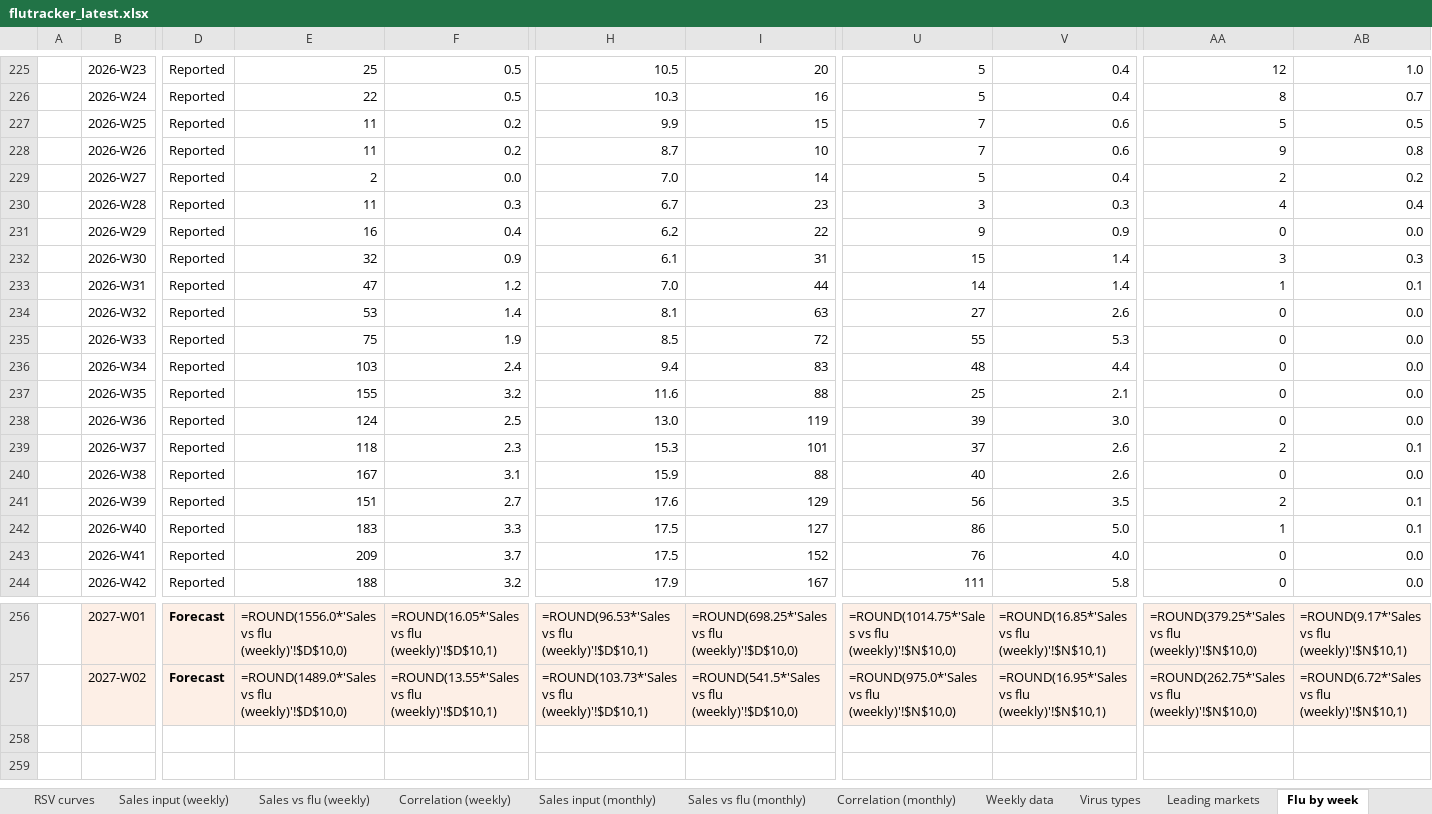
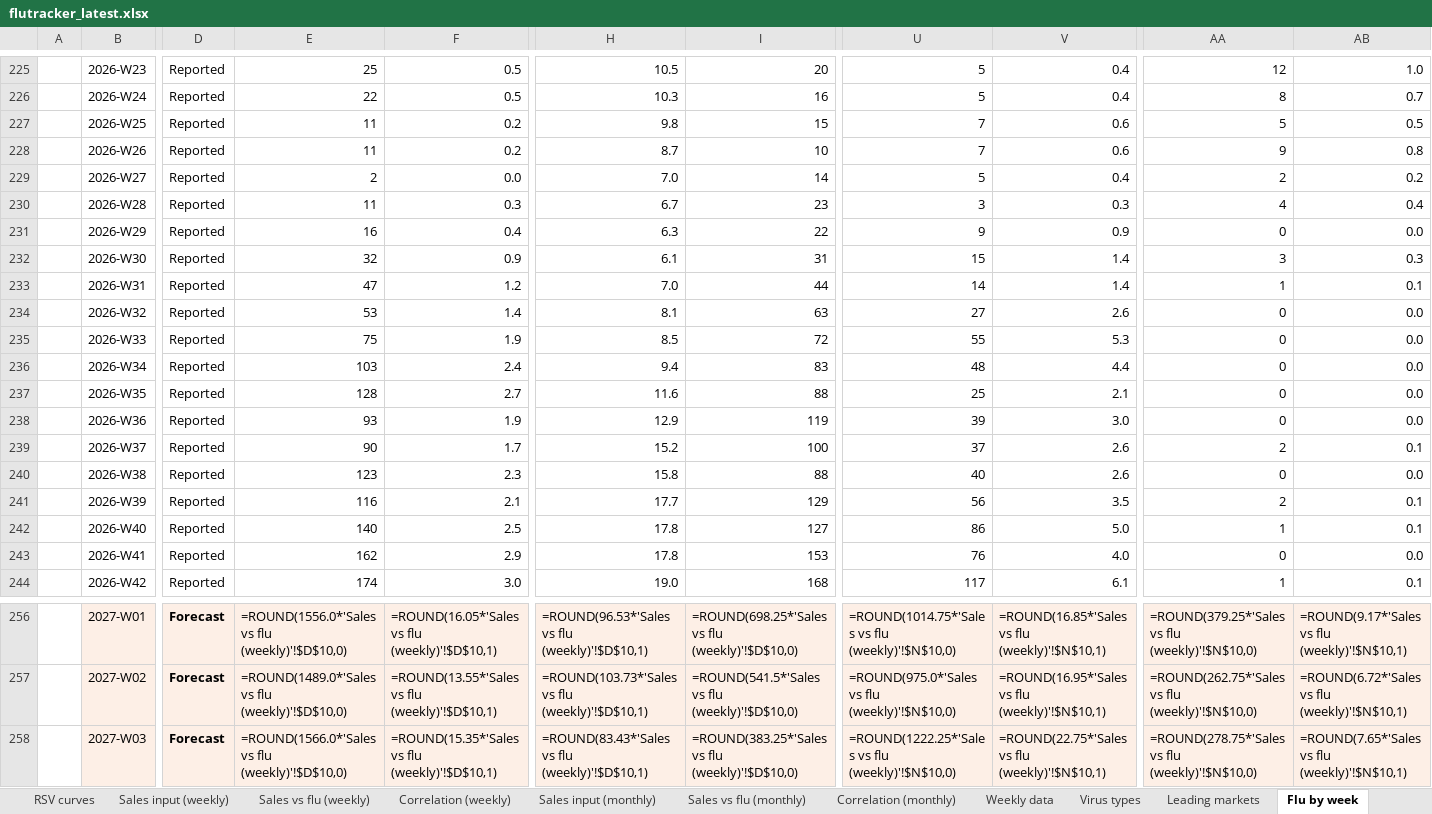
Before and after one commit to EirikWikHeltne/flutracker, an Excel workbook: docs/data/flutracker_latest.xlsx, sheet Flu by week, drawn as a sheet; only a part is shown, gaps mark what is left out; values as stored, in another font and other column widths than the file's, no borders; formulas without a stored value are shown as written; rows hold the shown columns only; the diff covers the shown part only; the diff names each change by its address in the sheet, - before the commit and + after, or states it on an @@ line.

```diff
--- a/docs/data/flutracker_latest.xlsx (sheet Flu by week)
+++ b/docs/data/flutracker_latest.xlsx (sheet Flu by week)
-H227: 9.9
+H227: 9.8
-H231: 6.2
+H231: 6.3
-E237: 155
+E237: 128
-F237: 3.2
+F237: 2.7
-E238: 124
+E238: 93
-F238: 2.5
+F238: 1.9
-H238: 13.0
+H238: 12.9
-E239: 118
+E239: 90
-F239: 2.3
+F239: 1.7
-H239: 15.3
+H239: 15.2
-I239: 101
+I239: 100
-E240: 167
+E240: 123
-F240: 3.1
+F240: 2.3
-H240: 15.9
+H240: 15.8
-E241: 151
+E241: 116
-F241: 2.7
+F241: 2.1
-H241: 17.6
+H241: 17.7
-E242: 183
+E242: 140
-F242: 3.3
+F242: 2.5
-H242:H243: 17.5
+H242:H243: 17.8
-E243: 209
+E243: 162
-F243: 3.7
+F243: 2.9
-I243: 152
+I243: 153
-E244: 188
+E244: 174
-F244: 3.2
+F244: 3.0
-H244: 17.9
+H244: 19.0
-I244: 167
+I244: 168
-U244: 111
+U244: 117
-V244: 5.8
+V244: 6.1
-AA244: 0
+AA244: 1
-AB244: 0.0
+AB244: 0.1
+row 258:  | 2027-W03 | Forecast | =ROUND(1566.0*'Sales vs flu (weekly)'!$D$10,0) | =ROUND(15.35*'Sales vs flu (weekly)'!$D$10,1) | =ROUND(83.43*'Sales vs flu (weekly)'!$D$10,1) | =ROUND(383.25*'Sales vs flu (weekly)'!$D$10,0) | =ROUND(1222.25*'Sales vs flu (weekly)'!$N$10,0) | =ROUND(22.75*'Sales vs flu (weekly)'!$N$10,1) | =ROUND(278.75*'Sales vs flu (weekly)'!$N$10,0) | =ROUND(7.65*'Sales vs flu (weekly)'!$N$10,1)
```
Also changed, not shown: 36 edited cells and cell formats elsewhere in this sheet, sheet Sales vs flu (weekly), sheet Weekly data, sheet Correlation (weekly), sheet Overview, sheet Correlation (monthly), sheet Leading markets, 10 more sheets, charts or pictures, 8 other files.
